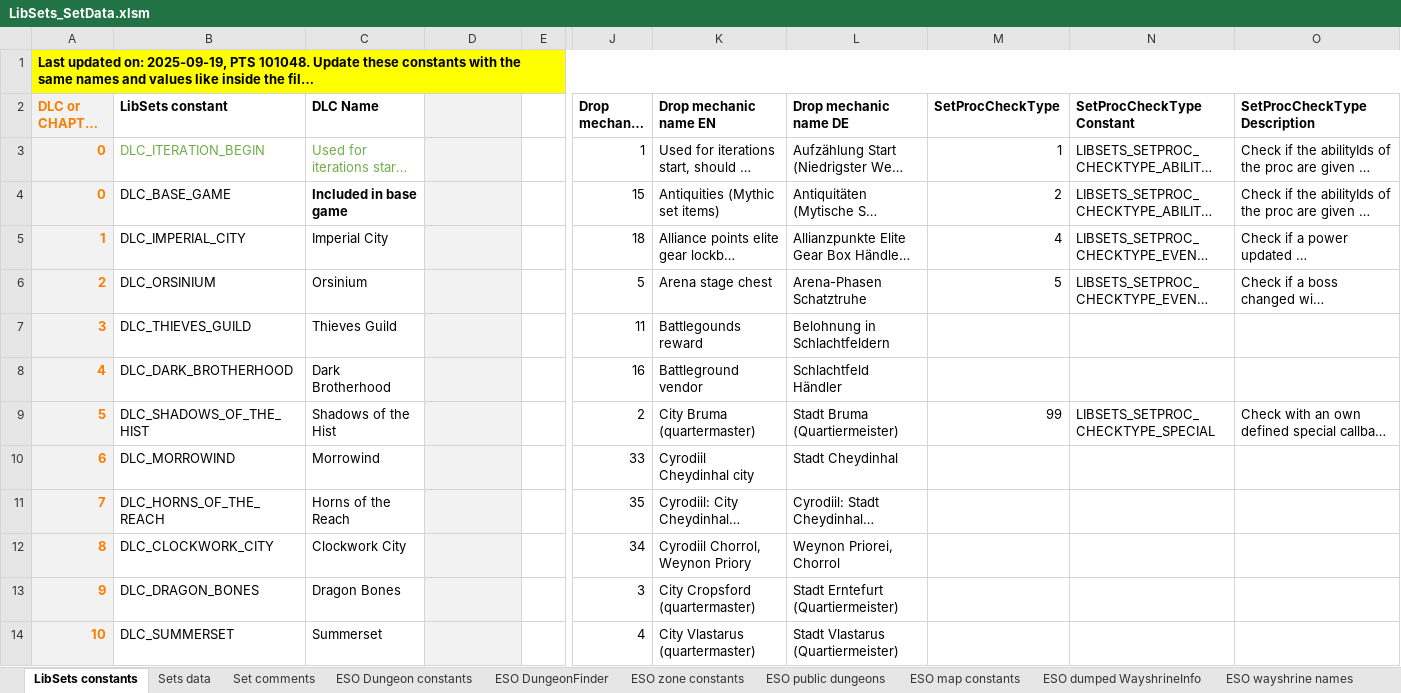
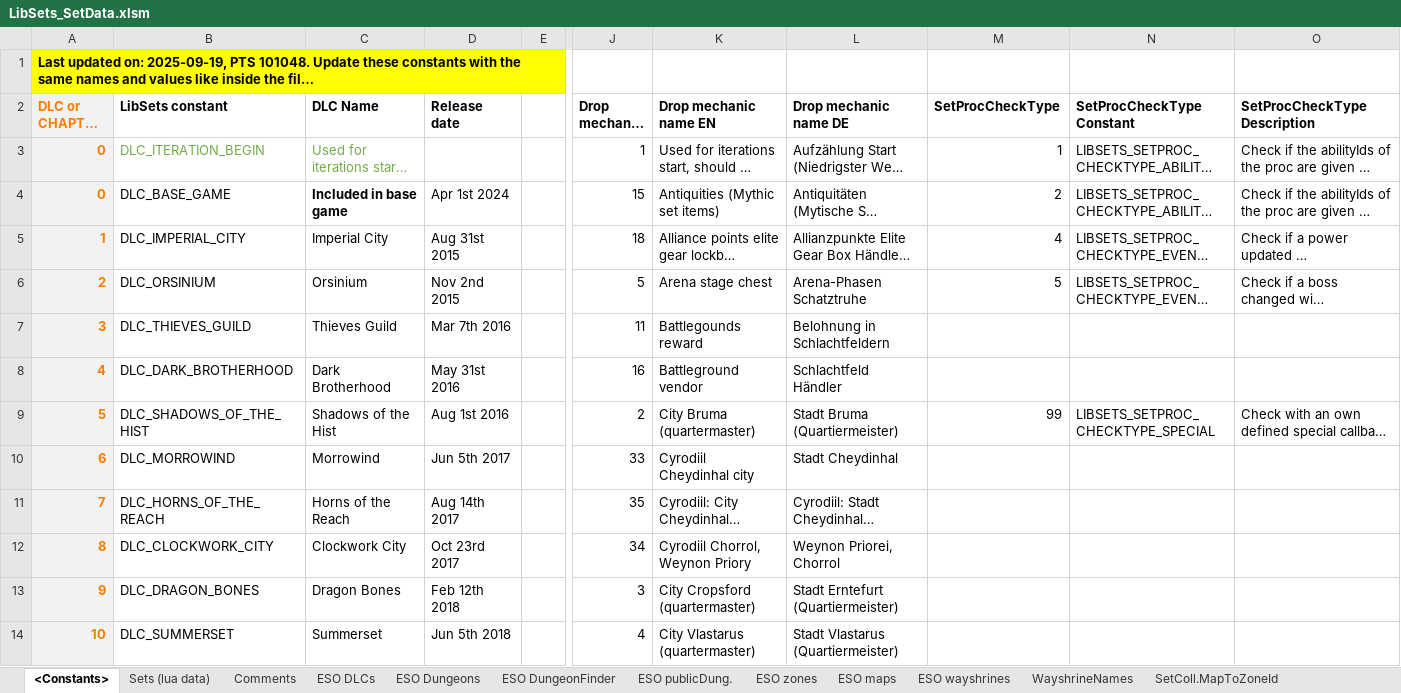
Before and after one commit to Baertram/LibSets, an Excel workbook: LibSets/Data/LibSets_SetData.xlsm, sheet <Constants>, drawn as a sheet; only a part is shown, gaps mark what is left out; long unchanged cells end in …; values as stored, in another font and other column widths than the file's, no borders; the diff covers the shown part only; the diff names each change by its address in the sheet, - before the commit and + after, or states it on an @@ line.

```diff
--- a/LibSets/Data/LibSets_SetData.xlsm (sheet <Constants>)
+++ b/LibSets/Data/LibSets_SetData.xlsm (sheet <Constants>)
-sheet tab: LibSets constants
+sheet tab: <Constants>
-sheet tab: Sets data
+sheet tab: Sets (lua data)
-sheet tab: Set comments
+sheet tab: Comments
-sheet tab: ESO Dungeon constants
+sheet tab: ESO Dungeons
-sheet tab: ESO zone constants
+sheet tab: ESO zones
-sheet tab: ESO public dungeons
+sheet tab: ESO publicDung.
-sheet tab: ESO map constants
+sheet tab: ESO maps
-sheet tab: ESO dumped WayshrineInfo
+sheet tab: ESO wayshrines
-sheet tab: ESO wayshrine names
+sheet tab: WayshrineNames
+sheet tab: ESO DLCs
@@ sheet tab order changed: <Constants> | Sets (lua data) | Comments | ESO DLCs | ESO Dungeons | ESO DungeonFinder | ESO publicDung. | ESO zones | ESO maps | ESO wayshrines | WayshrineNames | SetColl.MapToZoneId @@
-A1:O1 merged
+A1:I1 merged
-J1:O1 fill: #FFFF00
+J1:O1 fill: none
-D2: (empty)
+D2: Release date
-D2:D14 fill: #F2F2F2
+D2:D14 fill: none
-D4 (Release date): (empty)
+D4 (Release date): Apr 1st 2024
-D5 (Release date): (empty)
+D5 (Release date): Aug 31st 2015
-D6 (Release date): (empty)
+D6 (Release date): Nov 2nd 2015
-D7 (Release date): (empty)
+D7 (Release date): Mar 7th 2016
-D8 (Release date): (empty)
+D8 (Release date): May 31st 2016
-D9 (Release date): (empty)
+D9 (Release date): Aug 1st 2016
-D10 (Release date): (empty)
+D10 (Release date): Jun 5th 2017
-D11 (Release date): (empty)
+D11 (Release date): Aug 14th 2017
-D12 (Release date): (empty)
+D12 (Release date): Oct 23rd 2017
-D13 (Release date): (empty)
+D13 (Release date): Feb 12th 2018
-D14 (Release date): (empty)
+D14 (Release date): Jun 5th 2018
```
Also changed, not shown: 26 edited cells and cell formats elsewhere in this sheet, sheet Sets (lua data), sheet TempWorkarea, sheet Comments, other sheet tabs, formulas that keep their value, 5 other files.
